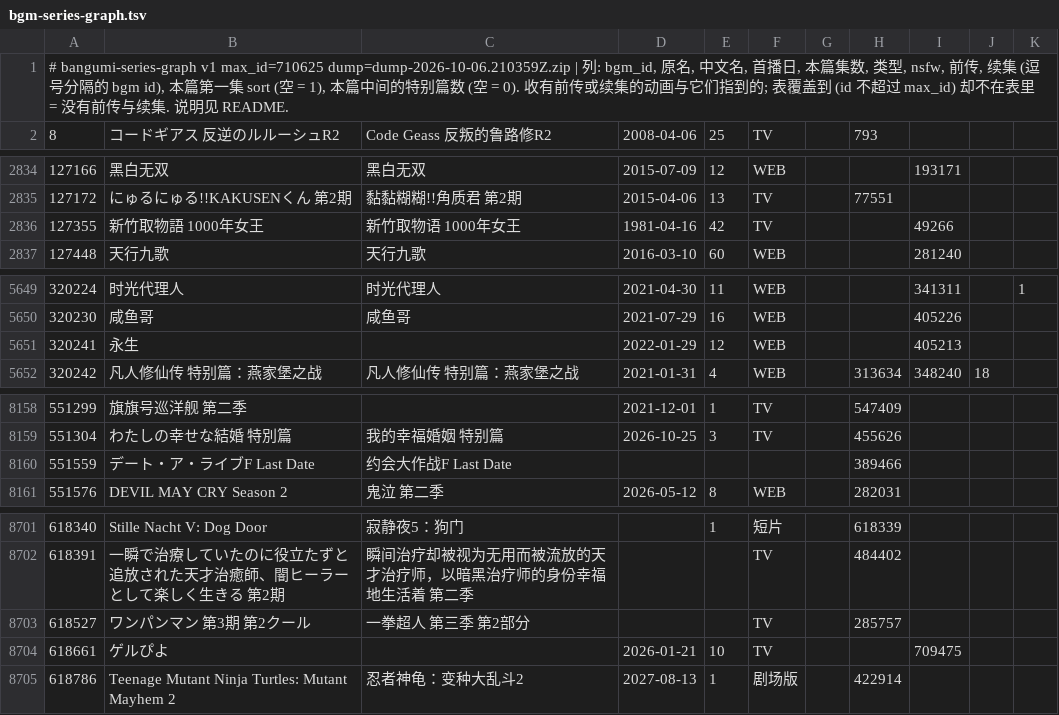
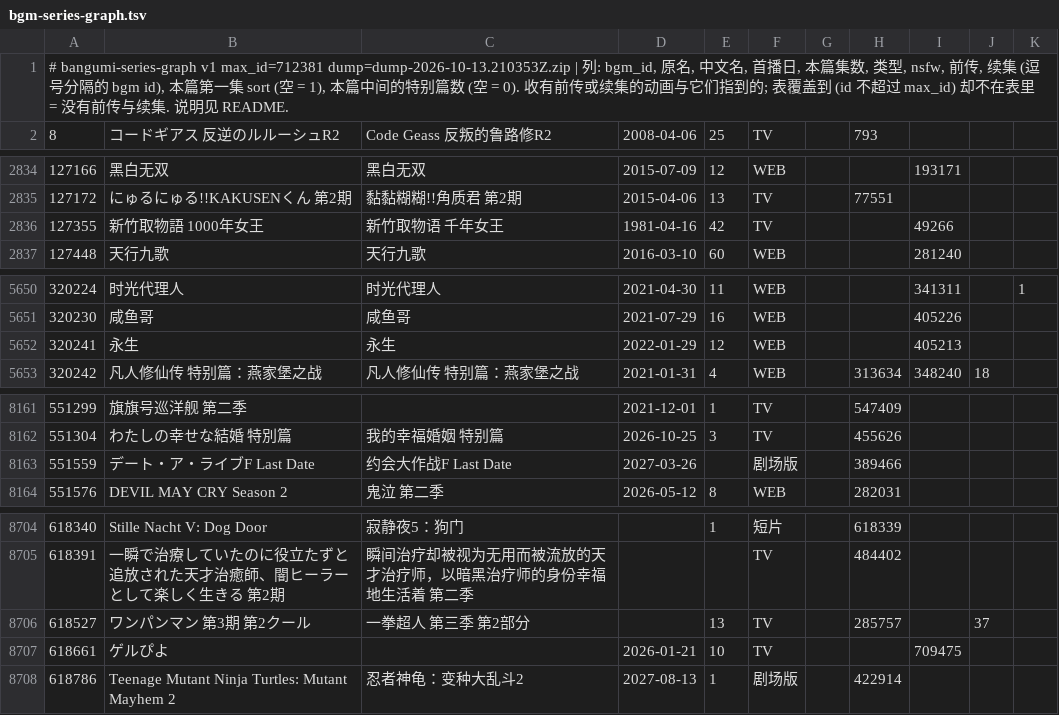
Before and after one commit to GrahamZen/bangumi-sequel-seasons, a TSV file: bgm-series-graph.tsv, drawn as a sheet; only a part is shown, gaps mark what is left out; the diff covers the shown part only.

```diff
--- a/bgm-series-graph.tsv
+++ b/bgm-series-graph.tsv
@@ -1,2 +1,2 @@
-# bangumi-series-graph v1 max_id=710625 dump=dump-2026-10-06.210359Z.zip | 列: bgm_id, 原名, 中文名, 首播日, 本篇集数, 类型, nsfw, 前传, 续集 (逗号分隔的 bgm id), 本篇第一集 sort (空 = 1), 本篇中间的特别篇数 (空 = 0). 收有前传或续集的动画与它们指到的; 表覆盖到 (id 不超过 max_id) 却不在表里 = 没有前传与续集. 说明见 README.
+# bangumi-series-graph v1 max_id=712381 dump=dump-2026-10-13.210353Z.zip | 列: bgm_id, 原名, 中文名, 首播日, 本篇集数, 类型, nsfw, 前传, 续集 (逗号分隔的 bgm id), 本篇第一集 sort (空 = 1), 本篇中间的特别篇数 (空 = 0). 收有前传或续集的动画与它们指到的; 表覆盖到 (id 不超过 max_id) 却不在表里 = 没有前传与续集. 说明见 README.
 8	コードギアス 反逆のルルーシュR2	Code Geass 反叛的鲁路修R2	2008-04-06	25	TV		793			
@@ -2835,3 +2835,3 @@
 127172	にゅるにゅる!!KAKUSENくん 第2期	黏黏糊糊!!角质君 第2期	2015-04-06	13	TV		77551			
-127355	新竹取物語 1000年女王	新竹取物语 1000年女王	1981-04-16	42	TV			49266		
+127355	新竹取物語 1000年女王	新竹取物语 千年女王	1981-04-16	42	TV			49266		
 127448	天行九歌	天行九歌	2016-03-10	60	WEB			281240		
@@ -5650,3 +5651,3 @@
 320230	咸鱼哥	咸鱼哥	2021-07-29	16	WEB			405226		
-320241	永生		2022-01-29	12	WEB			405213		
+320241	永生	永生	2022-01-29	12	WEB			405213		
 320242	凡人修仙传 特别篇：燕家堡之战	凡人修仙传 特别篇：燕家堡之战	2021-01-31	4	WEB		313634	348240	18	
@@ -8159,3 +8162,3 @@
 551304	わたしの幸せな結婚 特別篇	我的幸福婚姻 特别篇	2026-10-25	3	TV		455626			
-551559	デート・ア・ライブF Last Date	约会大作战F Last Date					389466			
+551559	デート・ア・ライブF Last Date	约会大作战F Last Date	2027-03-26		剧场版		389466			
 551576	DEVIL MAY CRY Season 2	鬼泣 第二季	2026-05-12	8	WEB		282031			
@@ -8702,3 +8705,3 @@
 618391	一瞬で治療していたのに役立たずと追放された天才治癒師、闇ヒーラーとして楽しく生きる 第2期	瞬间治疗却被视为无用而被流放的天才治疗师，以暗黑治疗师的身份幸福地生活着 第二季			TV		484402			
-618527	ワンパンマン 第3期 第2クール	一拳超人 第三季 第2部分			TV		285757			
+618527	ワンパンマン 第3期 第2クール	一拳超人 第三季 第2部分		13	TV		285757		37	
 618661	ゲルぴよ		2026-01-21	10	TV			709475		
```
Also changed, not shown: 6 added rows and 32 edited cells elsewhere in this file, bgm-sequel-seasons.tsv.
